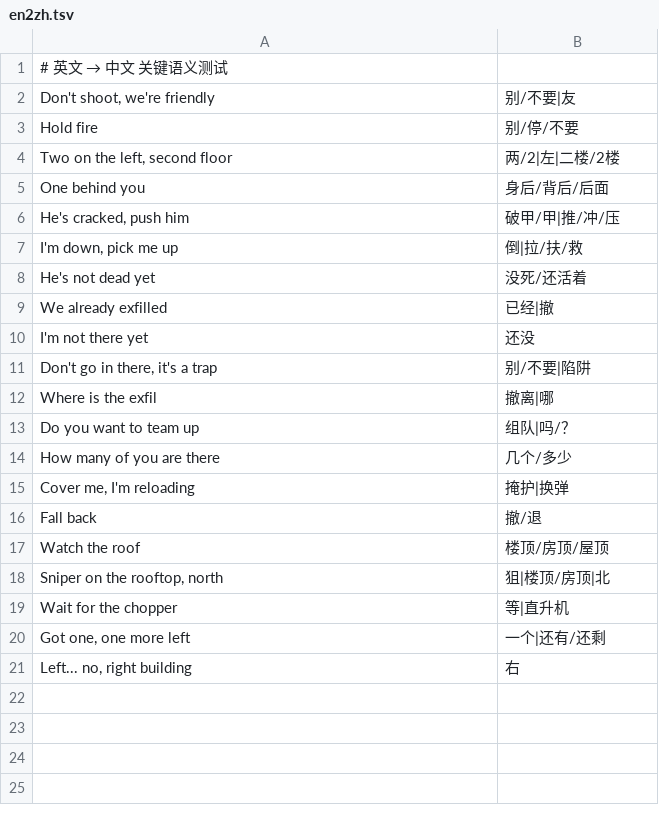
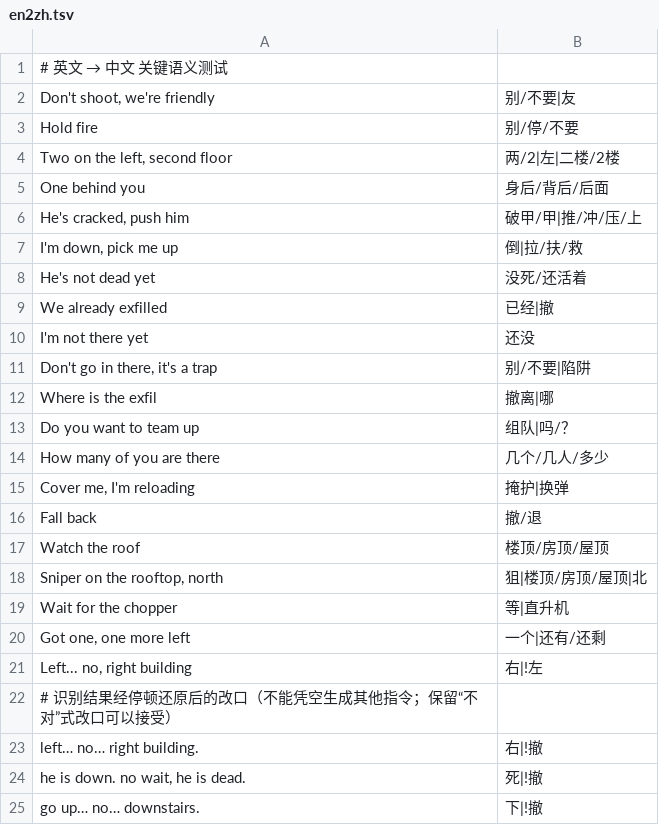
Before and after one commit to FlippySun/GameVoiceTranslator, a TSV file: corpus/en2zh.tsv, drawn as a sheet.

```diff
--- a/corpus/en2zh.tsv
+++ b/corpus/en2zh.tsv
@@ -5,3 +5,3 @@ Two on the left, second floor	两/2|左|二楼/2楼
 One behind you	身后/背后/后面
-He's cracked, push him	破甲/甲|推/冲/压
+He's cracked, push him	破甲/甲|推/冲/压/上
 I'm down, pick me up	倒|拉/扶/救
@@ -13,3 +13,3 @@ Where is the exfil	撤离|哪
 Do you want to team up	组队|吗/？
-How many of you are there	几个/多少
+How many of you are there	几个/几人/多少
 Cover me, I'm reloading	掩护|换弹
@@ -17,5 +17,9 @@ Fall back	撤/退
 Watch the roof	楼顶/房顶/屋顶
-Sniper on the rooftop, north	狙|楼顶/房顶|北
+Sniper on the rooftop, north	狙|楼顶/房顶/屋顶|北
 Wait for the chopper	等|直升机
 Got one, one more left	一个|还有/还剩
-Left... no, right building	右
+Left... no, right building	右|!左
+# 识别结果经停顿还原后的改口（不能凭空生成其他指令；保留“不对”式改口可以接受）
+left… no… right building.	右|!撤
+he is down. no wait, he is dead.	死|!撤
+go up… no… downstairs.	下|!撤
```
Also changed, not shown: corpus/zh2en.tsv, 7 other files.
